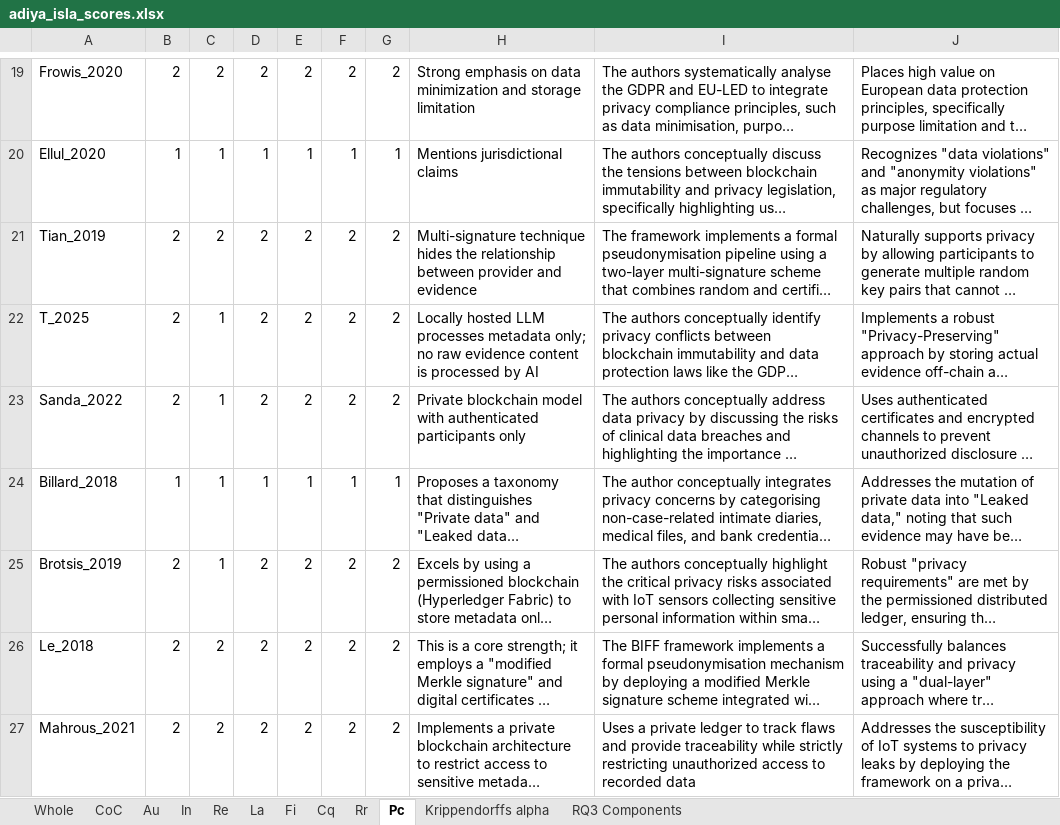
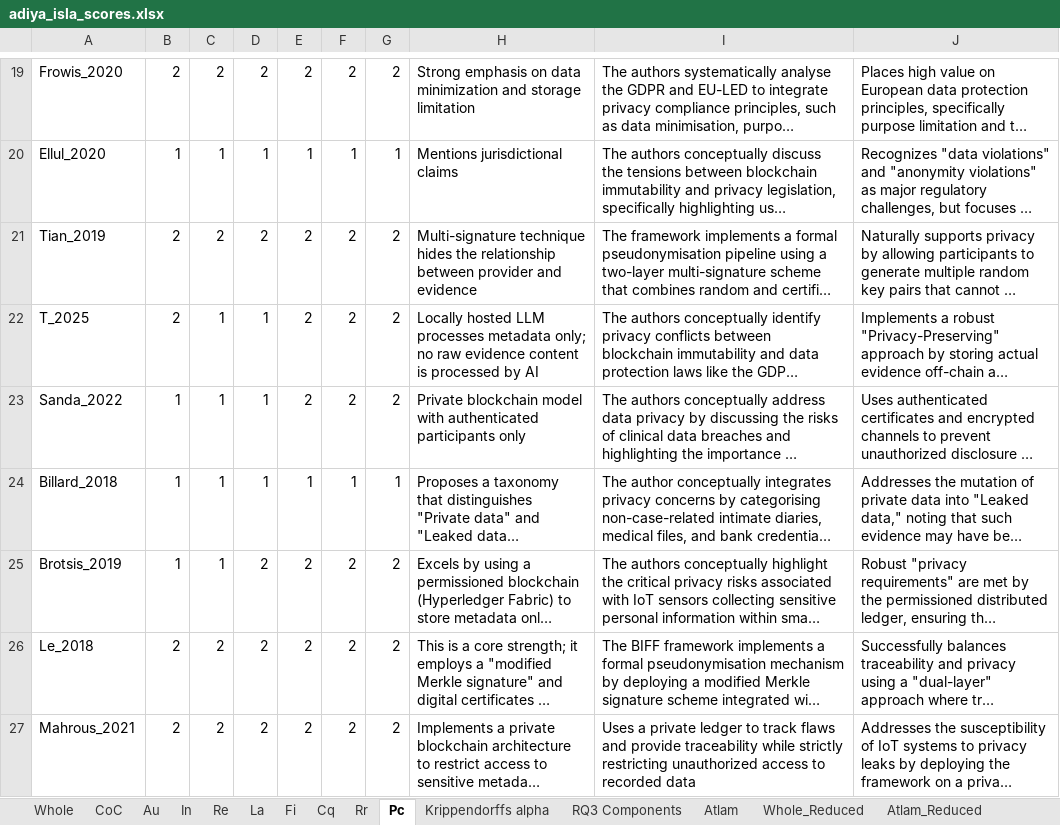
Before and after one commit to Gaulgeous/COSE_LRRC_Publication, an Excel workbook: Data/adiya_isla_scores.xlsx, sheet Pc, drawn as a sheet; only a part is shown, gaps mark what is left out; long unchanged cells end in …; values as stored, in another font and other column widths than the file's, no borders; the diff covers the shown part only; the diff names each change by its address in the sheet, - before the commit and + after, or states it on an @@ line.

```diff
--- a/Data/adiya_isla_scores.xlsx (sheet Pc)
+++ b/Data/adiya_isla_scores.xlsx (sheet Pc)
+sheet tab: Atlam
+sheet tab: Whole_Reduced
+sheet tab: Atlam_Reduced
-D22:D23: 2
+D22:D23: 1
-B23: 2
+B23: 1
-B25: 2
+B25: 1
```
Also changed, not shown: 10 edited cells elsewhere in this sheet, sheet Cq, sheet Fi, sheet La, sheet Rr, sheet CoC, sheet Whole, 4 more sheets, 14 other files.
